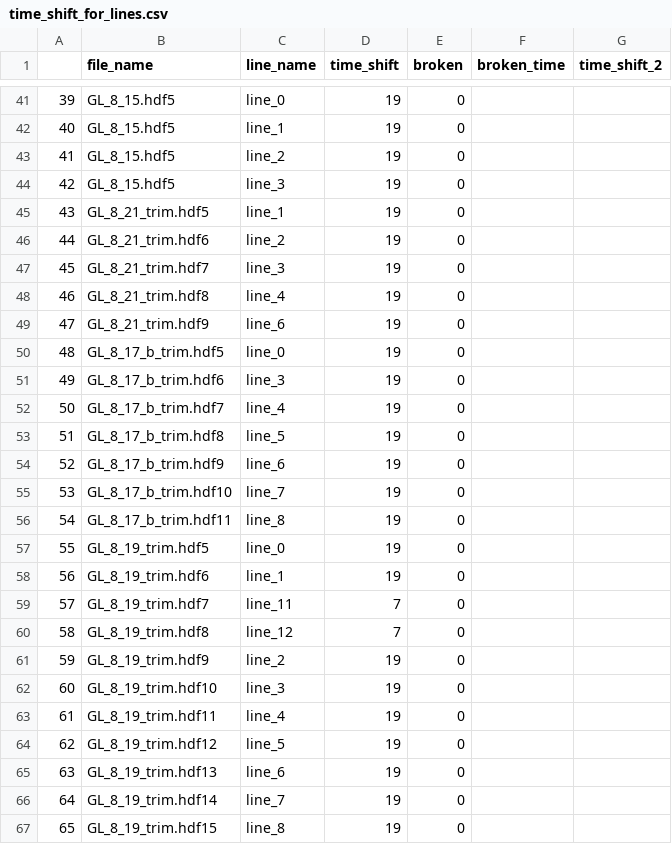
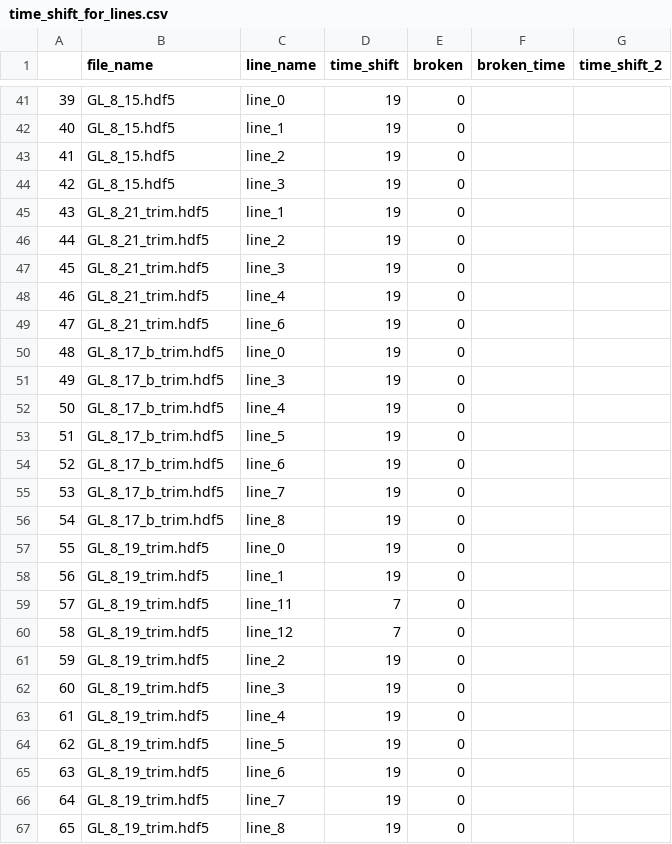
Before and after one commit to meghanasharp/OSUtoolbox, a CSV file: time_shift_for_lines.csv, drawn as a sheet; only a part is shown, gaps mark what is left out; the diff covers the shown part only.

Commit message:
fixed file naming

```diff
--- a/time_shift_for_lines.csv
+++ b/time_shift_for_lines.csv
@@ -45,23 +45,23 @@
 43,GL_8_21_trim.hdf5,line_1,19,0,,
-44,GL_8_21_trim.hdf6,line_2,19,0,,
-45,GL_8_21_trim.hdf7,line_3,19,0,,
-46,GL_8_21_trim.hdf8,line_4,19,0,,
-47,GL_8_21_trim.hdf9,line_6,19,0,,
+44,GL_8_21_trim.hdf5,line_2,19,0,,
+45,GL_8_21_trim.hdf5,line_3,19,0,,
+46,GL_8_21_trim.hdf5,line_4,19,0,,
+47,GL_8_21_trim.hdf5,line_6,19,0,,
 48,GL_8_17_b_trim.hdf5,line_0,19,0,,
-49,GL_8_17_b_trim.hdf6,line_3,19,0,,
-50,GL_8_17_b_trim.hdf7,line_4,19,0,,
-51,GL_8_17_b_trim.hdf8,line_5,19,0,,
-52,GL_8_17_b_trim.hdf9,line_6,19,0,,
-53,GL_8_17_b_trim.hdf10,line_7,19,0,,
-54,GL_8_17_b_trim.hdf11,line_8,19,0,,
+49,GL_8_17_b_trim.hdf5,line_3,19,0,,
+50,GL_8_17_b_trim.hdf5,line_4,19,0,,
+51,GL_8_17_b_trim.hdf5,line_5,19,0,,
+52,GL_8_17_b_trim.hdf5,line_6,19,0,,
+53,GL_8_17_b_trim.hdf5,line_7,19,0,,
+54,GL_8_17_b_trim.hdf5,line_8,19,0,,
 55,GL_8_19_trim.hdf5,line_0,19,0,,
-56,GL_8_19_trim.hdf6,line_1,19,0,,
-57,GL_8_19_trim.hdf7,line_11,7,0,,
-58,GL_8_19_trim.hdf8,line_12,7,0,,
-59,GL_8_19_trim.hdf9,line_2,19,0,,
-60,GL_8_19_trim.hdf10,line_3,19,0,,
-61,GL_8_19_trim.hdf11,line_4,19,0,,
-62,GL_8_19_trim.hdf12,line_5,19,0,,
-63,GL_8_19_trim.hdf13,line_6,19,0,,
-64,GL_8_19_trim.hdf14,line_7,19,0,,
-65,GL_8_19_trim.hdf15,line_8,19,0,,
+56,GL_8_19_trim.hdf5,line_1,19,0,,
+57,GL_8_19_trim.hdf5,line_11,7,0,,
+58,GL_8_19_trim.hdf5,line_12,7,0,,
+59,GL_8_19_trim.hdf5,line_2,19,0,,
+60,GL_8_19_trim.hdf5,line_3,19,0,,
+61,GL_8_19_trim.hdf5,line_4,19,0,,
+62,GL_8_19_trim.hdf5,line_5,19,0,,
+63,GL_8_19_trim.hdf5,line_6,19,0,,
+64,GL_8_19_trim.hdf5,line_7,19,0,,
+65,GL_8_19_trim.hdf5,line_8,19,0,,
```
Also changed, not shown: 26 edited cells elsewhere in this file.
